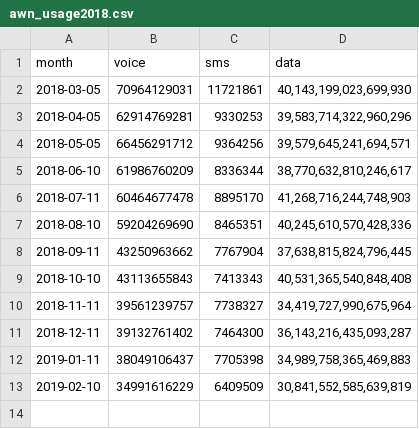
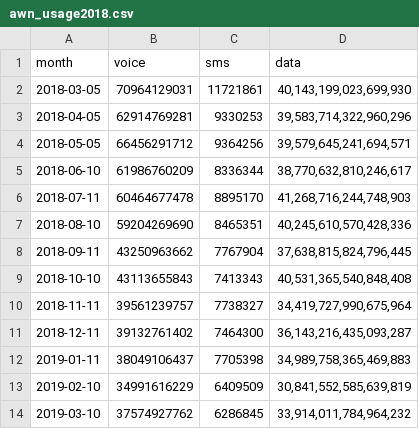
Before and after one commit to continuousGT/2100, a CSV file: dist/awn_usage2018.csv, drawn as a sheet.

Commit message:
1.1 march2019 usage

```diff
--- a/dist/awn_usage2018.csv
+++ b/dist/awn_usage2018.csv
@@ -13 +13,2 @@ month,voice,sms,data
 2019-02-10,34991616229,6409509,"30,841,552,585,639,819"
+2019-03-10,37574927762,6286845,"33,914,011,784,964,232"
```
Also changed, not shown: dist/tot_usage2018.csv, 1 other file.
